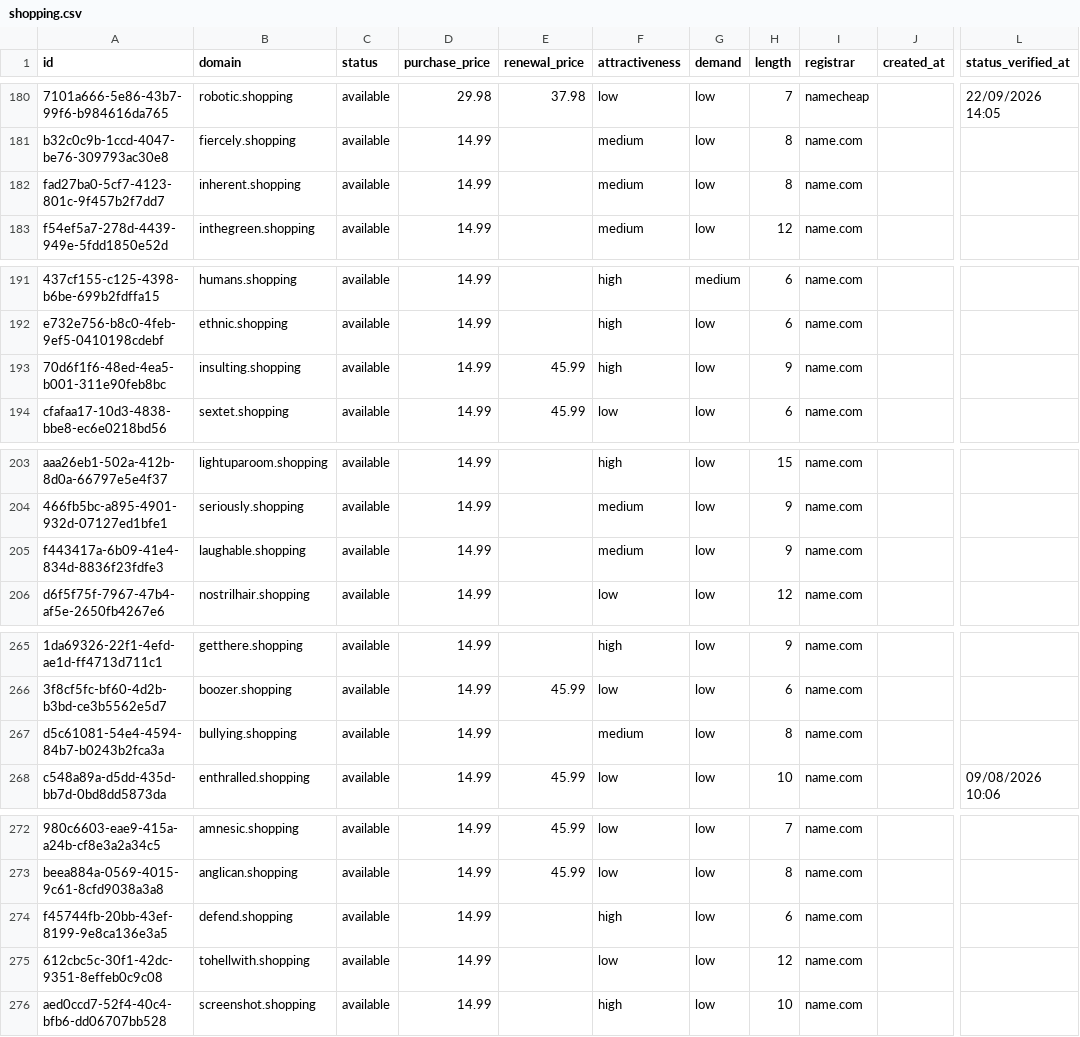
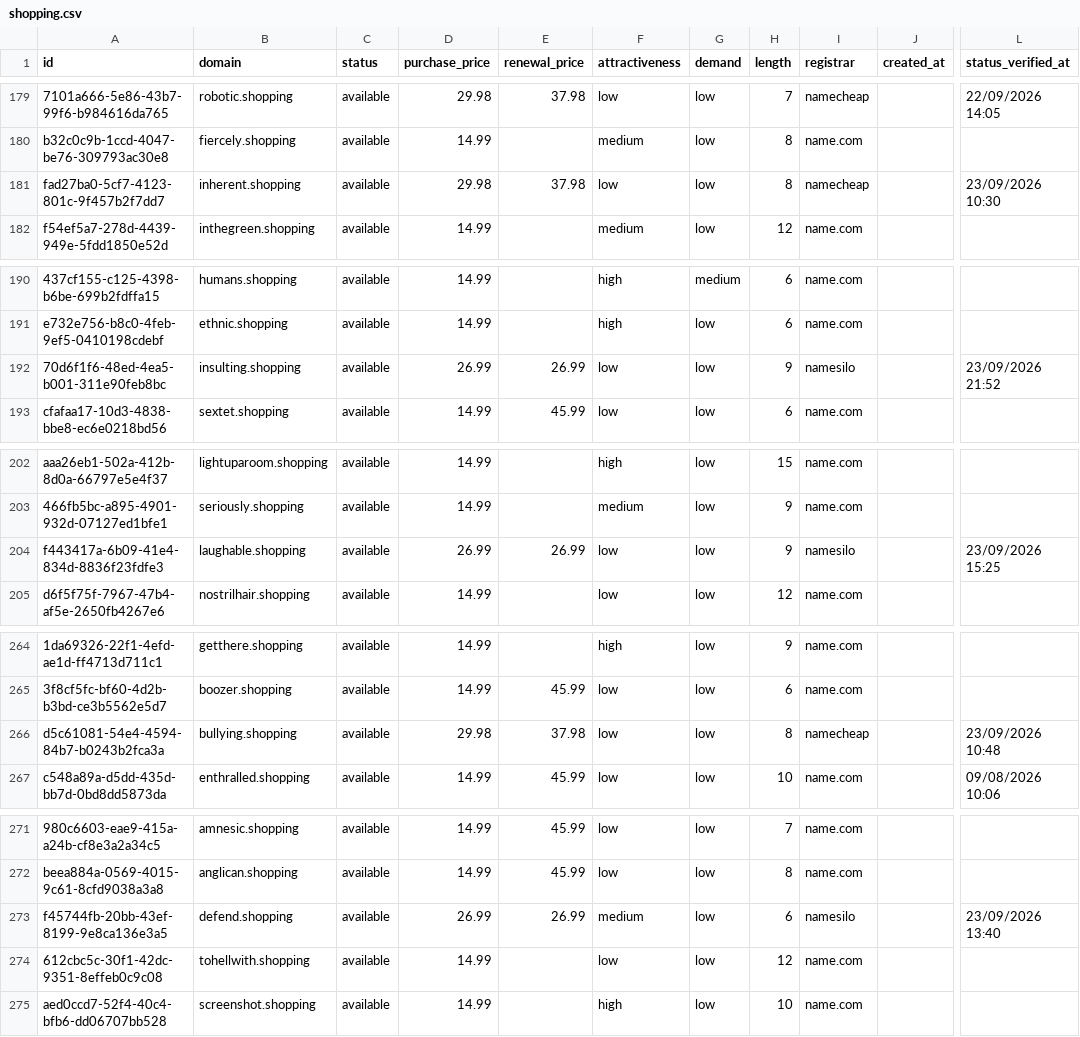
Before and after one commit to UniqueDomains/shopping-oneword-domains, a CSV file: shopping.csv, drawn as a sheet; only a part is shown, gaps mark what is left out; addresses are those after the commit; the diff covers the shown part only; the diff names each change by its address in the sheet, - before the commit and + after, or states it on an @@ line.

```diff
--- a/shopping.csv
+++ b/shopping.csv
-D181 (purchase_price): 14.99
+D181 (purchase_price): 29.98
-E181 (renewal_price): (empty)
+E181 (renewal_price): 37.98
-F181 (attractiveness): medium
+F181 (attractiveness): low
-I181 (registrar): name.com
+I181 (registrar): namecheap
-L181 (status_verified_at): (empty)
+L181 (status_verified_at): 23/09/2026 10:30
-D192 (purchase_price): 14.99
+D192 (purchase_price): 26.99
-E192 (renewal_price): 45.99
+E192 (renewal_price): 26.99
-F192 (attractiveness): high
+F192 (attractiveness): low
-I192 (registrar): name.com
+I192 (registrar): namesilo
-L192 (status_verified_at): (empty)
+L192 (status_verified_at): 23/09/2026 21:52
-D204 (purchase_price): 14.99
+D204 (purchase_price): 26.99
-E204 (renewal_price): (empty)
+E204 (renewal_price): 26.99
-F204 (attractiveness): medium
+F204 (attractiveness): low
-I204 (registrar): name.com
+I204 (registrar): namesilo
-L204 (status_verified_at): (empty)
+L204 (status_verified_at): 23/09/2026 15:25
-D266 (purchase_price): 14.99
+D266 (purchase_price): 29.98
-E266 (renewal_price): (empty)
+E266 (renewal_price): 37.98
-F266 (attractiveness): medium
+F266 (attractiveness): low
-I266 (registrar): name.com
+I266 (registrar): namecheap
-L266 (status_verified_at): (empty)
+L266 (status_verified_at): 23/09/2026 10:48
-D273 (purchase_price): 14.99
+D273 (purchase_price): 26.99
-E273 (renewal_price): (empty)
+E273 (renewal_price): 26.99
-F273 (attractiveness): high
+F273 (attractiveness): medium
-I273 (registrar): name.com
+I273 (registrar): namesilo
-L273 (status_verified_at): (empty)
+L273 (status_verified_at): 23/09/2026 13:40
```
Also changed, not shown: 1 added row, 1 removed row and 137 edited cells elsewhere in this file, 4 other files.
